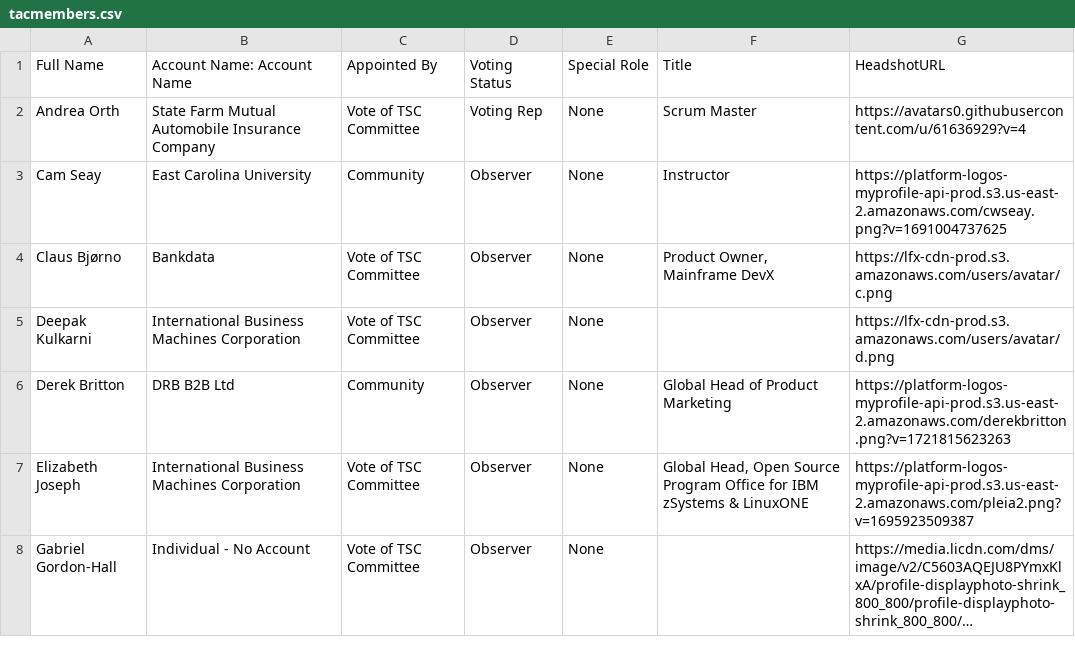
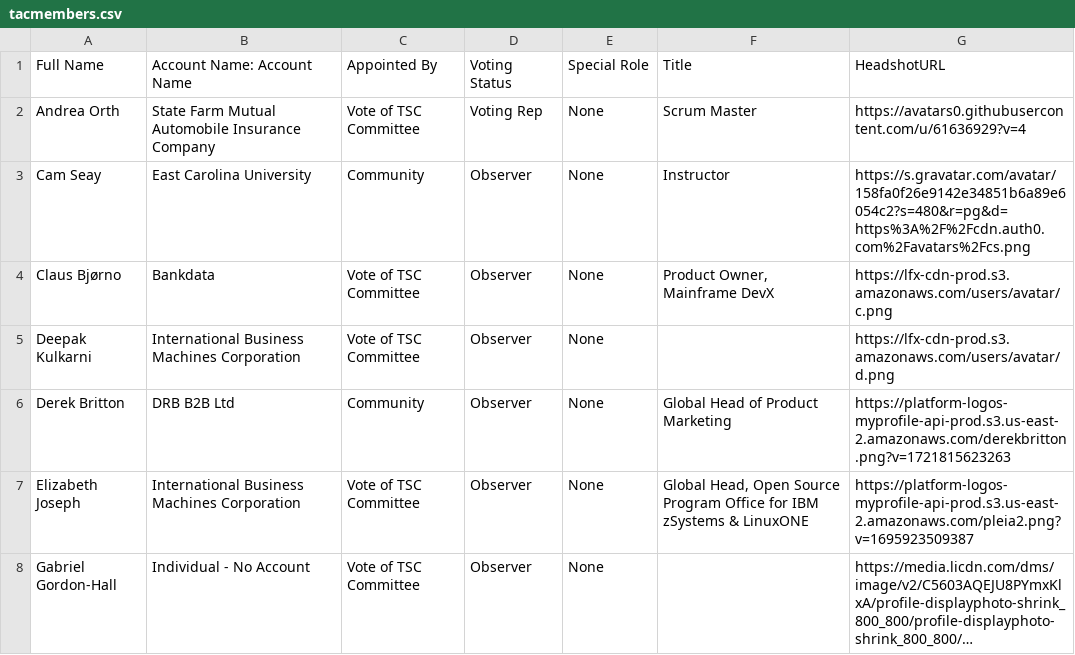
Before and after one commit to openmainframeproject/tac, a CSV file: _data/tacmembers.csv, drawn as a sheet; only a part is shown; long unchanged cells end in ….

```diff
--- a/_data/tacmembers.csv
+++ b/_data/tacmembers.csv
@@ -2,3 +2,3 @@ Full Name,Account Name: Account Name,Appointed By,Voting Status,Special Role,Tit
 Andrea Orth,State Farm Mutual Automobile Insurance Company,Vote of TSC Committee,Voting Rep,None,Scrum Master,https://avatars0.githubusercontent.com/u/61636929?v=4
-Cam Seay,East Carolina University,Community,Observer,None,Instructor,https://platform-logos-myprofile-api-prod.s3.us-east-2.amazonaws.com/cwseay.png?v=1691004737625
+Cam Seay,East Carolina University,Community,Observer,None,Instructor,https://s.gravatar.com/avatar/158fa0f26e9142e34851b6a89e6054c2?s=480&r=pg&d=https%3A%2F%2Fcdn.auth0.com%2Favatars%2Fcs.png
 Claus Bjørno,Bankdata,Vote of TSC Committee,Observer,None,"Product Owner, Mainframe DevX",https://lfx-cdn-prod.s3.amazonaws.com/users/avatar/c.png
```
